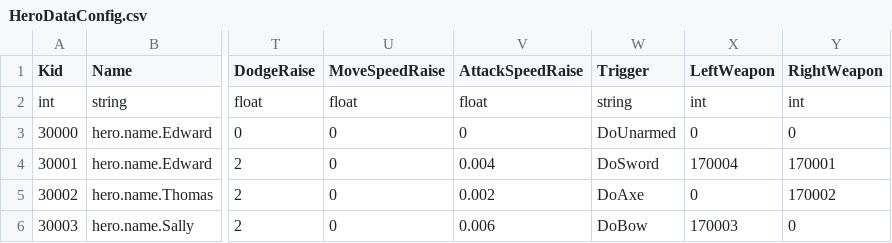
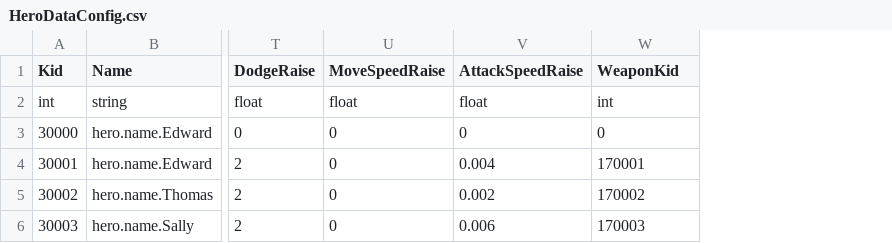
Before and after one commit to sigmadruid/NewMaze, a CSV file: Assets/StreamingAssets/Configs/HeroDataConfig.csv, drawn as a sheet; only a part is shown, gaps mark what is left out; removed rows and columns are numbered as before the commit, all else as after; the diff names each change by its address in the sheet, - before the commit and + after, or states it on an @@ line.

```diff
--- a/Assets/StreamingAssets/Configs/HeroDataConfig.csv
+++ b/Assets/StreamingAssets/Configs/HeroDataConfig.csv
-column W (Trigger), rows 2-6: string | DoUnarmed | DoSword | DoAxe | DoBow
-column X (LeftWeapon), rows 2-6: int | 0 | 170004 | 0 | 170003
-W1: RightWeapon
+W1: WeaponKid
-W6 (WeaponKid): 0
+W6 (WeaponKid): 170003
```
Also changed, not shown: Assets/StreamingAssets/Configs/ResourceDataConfig.csv, 39 other files.
